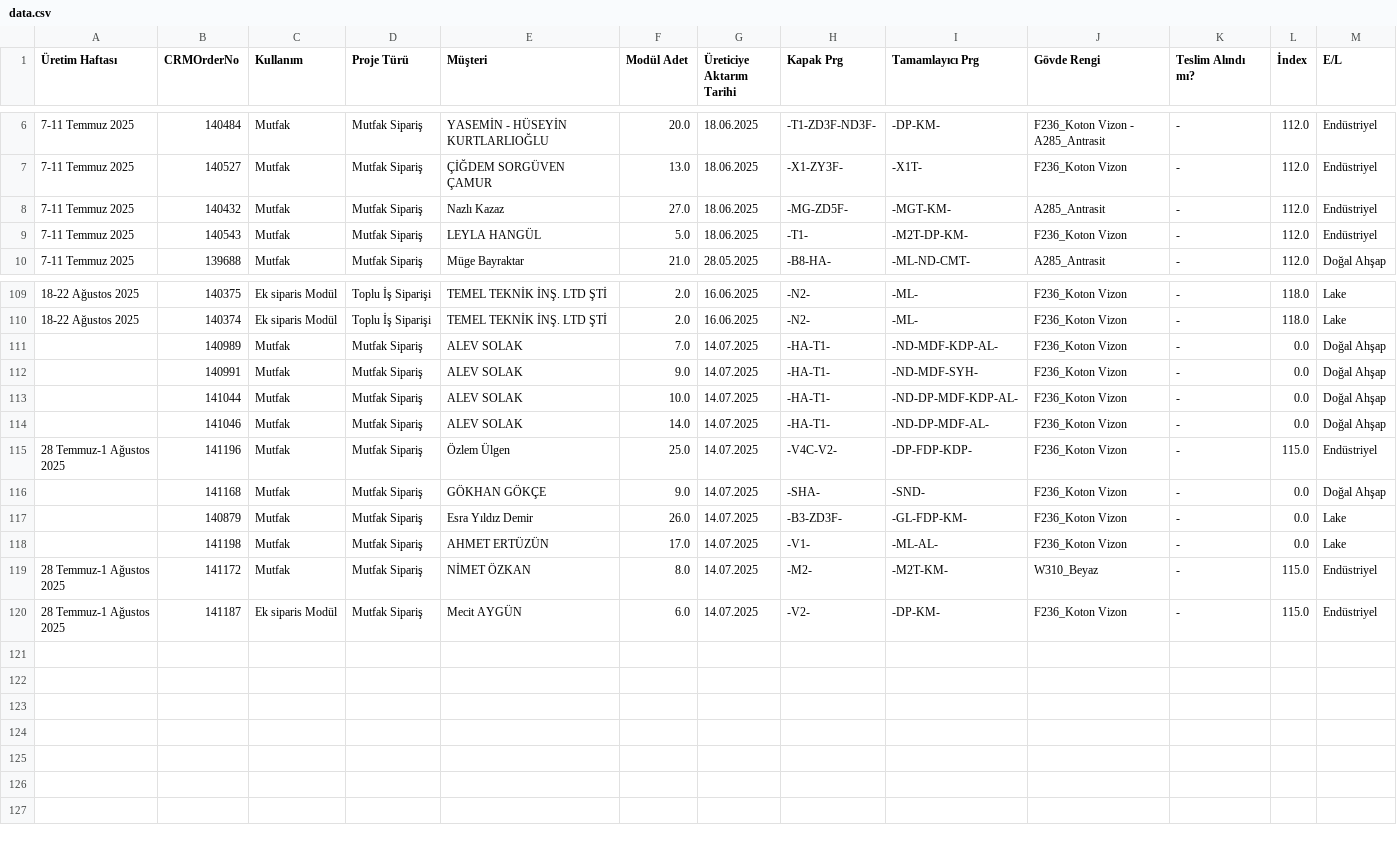
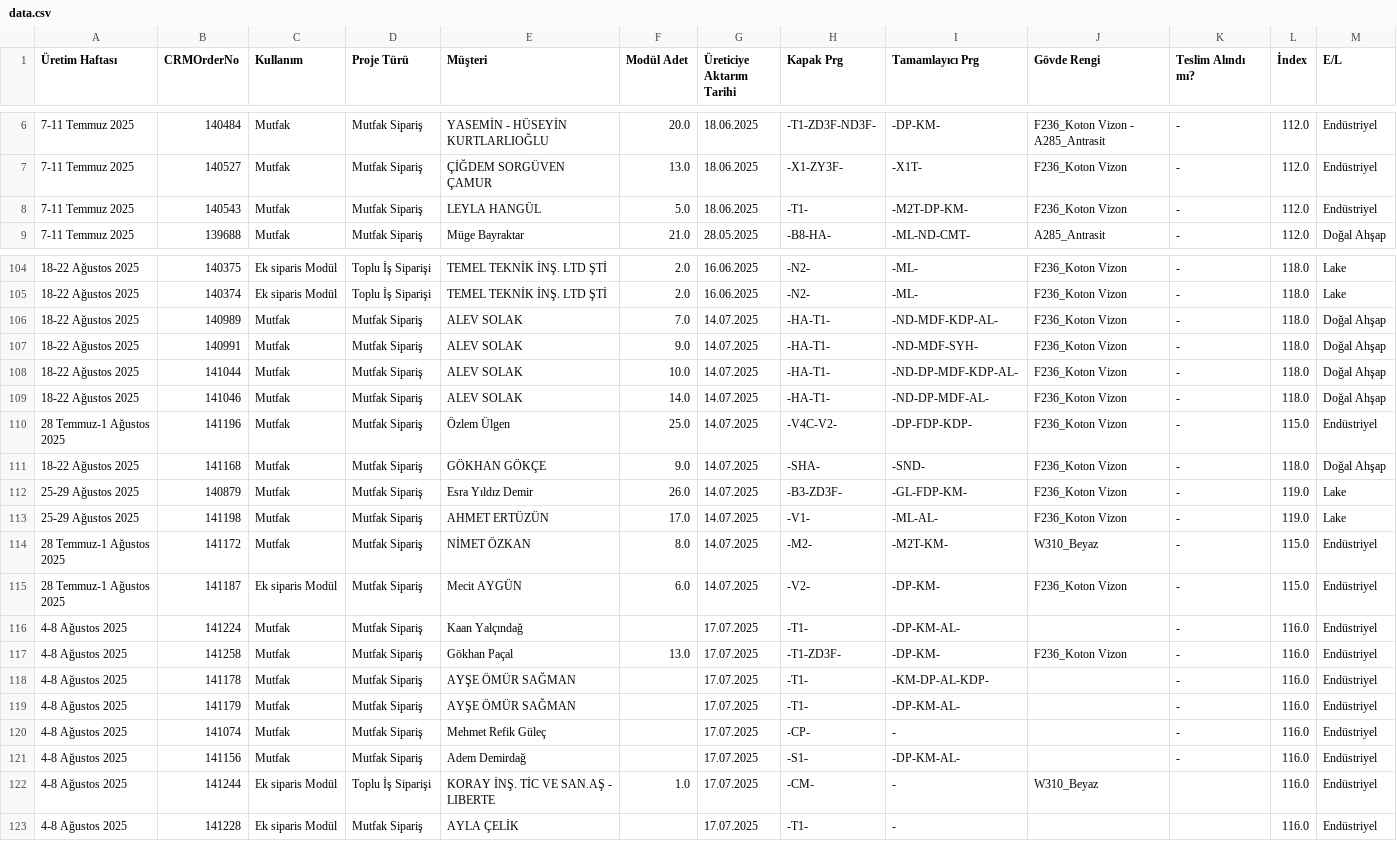
Before and after one commit to denizozarikan93/uretimplan, a CSV file: data.csv, drawn as a sheet; only a part is shown, gaps mark what is left out; the diff covers the shown part only.

```diff
--- a/data.csv
+++ b/data.csv
@@ -7,3 +7,2 @@
 7-11 Temmuz 2025,140527,Mutfak,Mutfak Sipariş,ÇİĞDEM SORGÜVEN ÇAMUR,13.0,18.06.2025,-X1-ZY3F-,-X1T-,F236_Koton Vizon,-,112.0,Endüstriyel
-7-11 Temmuz 2025,140432,Mutfak,Mutfak Sipariş,Nazlı Kazaz,27.0,18.06.2025,-MG-ZD5F-,-MGT-KM-,A285_Antrasit,-,112.0,Endüstriyel
 7-11 Temmuz 2025,140543,Mutfak,Mutfak Sipariş,LEYLA HANGÜL,5.0,18.06.2025,-T1-,-M2T-DP-KM-,F236_Koton Vizon,-,112.0,Endüstriyel
@@ -110,11 +105,19 @@
 18-22 Ağustos 2025,140374,Ek siparis Modül,Toplu İş Siparişi,TEMEL TEKNİK İNŞ. LTD ŞTİ,2.0,16.06.2025,-N2-,-ML-,F236_Koton Vizon,-,118.0,Lake
-,140989,Mutfak,Mutfak Sipariş,ALEV SOLAK,7.0,14.07.2025,-HA-T1-,-ND-MDF-KDP-AL-,F236_Koton Vizon,-,0.0,Doğal Ahşap
-,140991,Mutfak,Mutfak Sipariş,ALEV SOLAK,9.0,14.07.2025,-HA-T1-,-ND-MDF-SYH-,F236_Koton Vizon,-,0.0,Doğal Ahşap
-,141044,Mutfak,Mutfak Sipariş,ALEV SOLAK,10.0,14.07.2025,-HA-T1-,-ND-DP-MDF-KDP-AL-,F236_Koton Vizon,-,0.0,Doğal Ahşap
-,141046,Mutfak,Mutfak Sipariş,ALEV SOLAK,14.0,14.07.2025,-HA-T1-,-ND-DP-MDF-AL-,F236_Koton Vizon,-,0.0,Doğal Ahşap
+18-22 Ağustos 2025,140989,Mutfak,Mutfak Sipariş,ALEV SOLAK,7.0,14.07.2025,-HA-T1-,-ND-MDF-KDP-AL-,F236_Koton Vizon,-,118.0,Doğal Ahşap
+18-22 Ağustos 2025,140991,Mutfak,Mutfak Sipariş,ALEV SOLAK,9.0,14.07.2025,-HA-T1-,-ND-MDF-SYH-,F236_Koton Vizon,-,118.0,Doğal Ahşap
+18-22 Ağustos 2025,141044,Mutfak,Mutfak Sipariş,ALEV SOLAK,10.0,14.07.2025,-HA-T1-,-ND-DP-MDF-KDP-AL-,F236_Koton Vizon,-,118.0,Doğal Ahşap
+18-22 Ağustos 2025,141046,Mutfak,Mutfak Sipariş,ALEV SOLAK,14.0,14.07.2025,-HA-T1-,-ND-DP-MDF-AL-,F236_Koton Vizon,-,118.0,Doğal Ahşap
 28 Temmuz-1 Ağustos 2025,141196,Mutfak,Mutfak Sipariş,Özlem Ülgen,25.0,14.07.2025,-V4C-V2-,-DP-FDP-KDP-,F236_Koton Vizon,-,115.0,Endüstriyel
-,141168,Mutfak,Mutfak Sipariş,GÖKHAN GÖKÇE,9.0,14.07.2025,-SHA-,-SND-,F236_Koton Vizon,-,0.0,Doğal Ahşap
-,140879,Mutfak,Mutfak Sipariş,Esra Yıldız Demir,26.0,14.07.2025,-B3-ZD3F-,-GL-FDP-KM-,F236_Koton Vizon,-,0.0,Lake
-,141198,Mutfak,Mutfak Sipariş,AHMET ERTÜZÜN,17.0,14.07.2025,-V1-,-ML-AL-,F236_Koton Vizon,-,0.0,Lake
+18-22 Ağustos 2025,141168,Mutfak,Mutfak Sipariş,GÖKHAN GÖKÇE,9.0,14.07.2025,-SHA-,-SND-,F236_Koton Vizon,-,118.0,Doğal Ahşap
+25-29 Ağustos 2025,140879,Mutfak,Mutfak Sipariş,Esra Yıldız Demir,26.0,14.07.2025,-B3-ZD3F-,-GL-FDP-KM-,F236_Koton Vizon,-,119.0,Lake
+25-29 Ağustos 2025,141198,Mutfak,Mutfak Sipariş,AHMET ERTÜZÜN,17.0,14.07.2025,-V1-,-ML-AL-,F236_Koton Vizon,-,119.0,Lake
 28 Temmuz-1 Ağustos 2025,141172,Mutfak,Mutfak Sipariş,NİMET ÖZKAN,8.0,14.07.2025,-M2-,-M2T-KM-,W310_Beyaz,-,115.0,Endüstriyel
 28 Temmuz-1 Ağustos 2025,141187,Ek siparis Modül,Mutfak Sipariş,Mecit AYGÜN,6.0,14.07.2025,-V2-,-DP-KM-,F236_Koton Vizon,-,115.0,Endüstriyel
+4-8 Ağustos 2025,141224,Mutfak,Mutfak Sipariş,Kaan Yalçındağ,,17.07.2025,-T1-,-DP-KM-AL-,,-,116.0,Endüstriyel
+4-8 Ağustos 2025,141258,Mutfak,Mutfak Sipariş,Gökhan Paçal,13.0,17.07.2025,-T1-ZD3F-,-DP-KM-,F236_Koton Vizon,-,116.0,Endüstriyel
+4-8 Ağustos 2025,141178,Mutfak,Mutfak Sipariş,AYŞE ÖMÜR SAĞMAN,,17.07.2025,-T1-,-KM-DP-AL-KDP-,,-,116.0,Endüstriyel
+4-8 Ağustos 2025,141179,Mutfak,Mutfak Sipariş,AYŞE ÖMÜR SAĞMAN,,17.07.2025,-T1-,-DP-KM-AL-,,-,116.0,Endüstriyel
+4-8 Ağustos 2025,141074,Mutfak,Mutfak Sipariş,Mehmet Refik Güleç,,17.07.2025,-CP-,-,,-,116.0,Endüstriyel
+4-8 Ağustos 2025,141156,Mutfak,Mutfak Sipariş,Adem Demirdağ,,17.07.2025,-S1-,-DP-KM-AL-,,-,116.0,Endüstriyel
+4-8 Ağustos 2025,141244,Ek siparis Modül,Toplu İş Siparişi,KORAY İNŞ. TİC VE SAN.AŞ - LIBERTE,1.0,17.07.2025,-CM-,-,W310_Beyaz,,116.0,Endüstriyel
+4-8 Ağustos 2025,141228,Ek siparis Modül,Mutfak Sipariş,AYLA ÇELİK,,17.07.2025,-T1-,-,,,116.0,Endüstriyel
```
Also changed, not shown: 4 removed rows elsewhere in this file, 1 other file.
